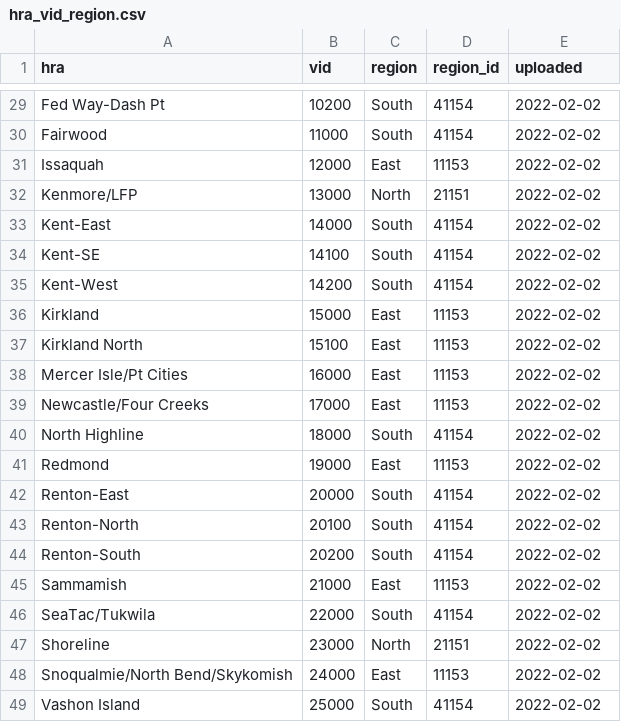
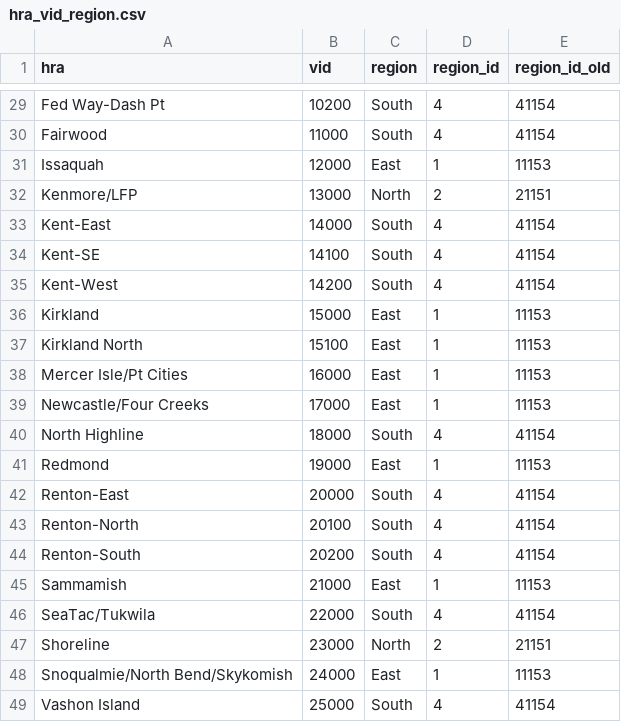
Before and after one commit to PHSKC-APDE/rads.data, a CSV file: inst/extdata/spatial_data/hra_vid_region.csv, drawn as a sheet; only a part is shown, gaps mark what is left out; the diff covers the shown part only.

Commit message:
added region_id to hra_vid_region

```diff
--- a/inst/extdata/spatial_data/hra_vid_region.csv
+++ b/inst/extdata/spatial_data/hra_vid_region.csv
@@ -1 +1 @@
-"hra","vid","region","region_id","uploaded"
+"hra","vid","region","region_id","region_id_old"
@@ -29,21 +29,21 @@
-"Fed Way-Dash Pt",10200,"South",41154,2022-02-02
-"Fairwood",11000,"South",41154,2022-02-02
-"Issaquah",12000,"East",11153,2022-02-02
-"Kenmore/LFP",13000,"North",21151,2022-02-02
-"Kent-East",14000,"South",41154,2022-02-02
-"Kent-SE",14100,"South",41154,2022-02-02
-"Kent-West",14200,"South",41154,2022-02-02
-"Kirkland",15000,"East",11153,2022-02-02
-"Kirkland North",15100,"East",11153,2022-02-02
-"Mercer Isle/Pt Cities",16000,"East",11153,2022-02-02
-"Newcastle/Four Creeks",17000,"East",11153,2022-02-02
-"North Highline",18000,"South",41154,2022-02-02
-"Redmond",19000,"East",11153,2022-02-02
-"Renton-East",20000,"South",41154,2022-02-02
-"Renton-North",20100,"South",41154,2022-02-02
-"Renton-South",20200,"South",41154,2022-02-02
-"Sammamish",21000,"East",11153,2022-02-02
-"SeaTac/Tukwila",22000,"South",41154,2022-02-02
-"Shoreline",23000,"North",21151,2022-02-02
-"Snoqualmie/North Bend/Skykomish",24000,"East",11153,2022-02-02
-"Vashon Island",25000,"South",41154,2022-02-02
+"Fed Way-Dash Pt",10200,"South",4,41154
+"Fairwood",11000,"South",4,41154
+"Issaquah",12000,"East",1,11153
+"Kenmore/LFP",13000,"North",2,21151
+"Kent-East",14000,"South",4,41154
+"Kent-SE",14100,"South",4,41154
+"Kent-West",14200,"South",4,41154
+"Kirkland",15000,"East",1,11153
+"Kirkland North",15100,"East",1,11153
+"Mercer Isle/Pt Cities",16000,"East",1,11153
+"Newcastle/Four Creeks",17000,"East",1,11153
+"North Highline",18000,"South",4,41154
+"Redmond",19000,"East",1,11153
+"Renton-East",20000,"South",4,41154
+"Renton-North",20100,"South",4,41154
+"Renton-South",20200,"South",4,41154
+"Sammamish",21000,"East",1,11153
+"SeaTac/Tukwila",22000,"South",4,41154
+"Shoreline",23000,"North",2,21151
+"Snoqualmie/North Bend/Skykomish",24000,"East",1,11153
+"Vashon Island",25000,"South",4,41154
```
Also changed, not shown: 54 edited cells elsewhere in this file.
